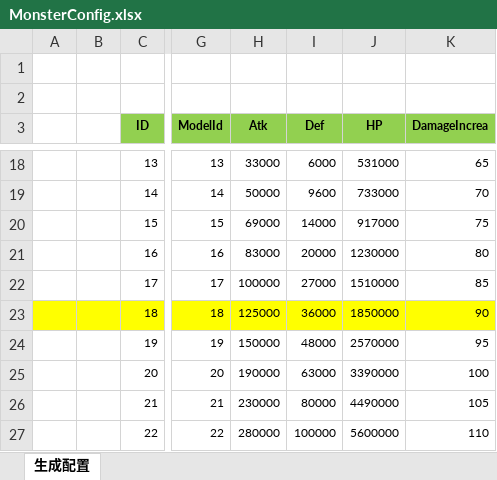
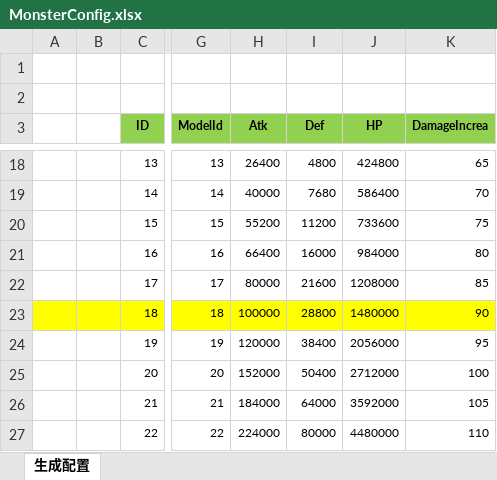
Before and after one commit to wokanjianyang/legend2, an Excel workbook: Excel/MonsterConfig.xlsx, sheet 生成配置, drawn as a sheet; only a part is shown, gaps mark what is left out; values as stored, in another font and other column widths than the file's, no borders; the diff covers the shown part only; the diff names each change by its address in the sheet, - before the commit and + after, or states it on an @@ line.

```diff
--- a/Excel/MonsterConfig.xlsx (sheet 生成配置)
+++ b/Excel/MonsterConfig.xlsx (sheet 生成配置)
-H18 (Atk): 33000
+H18 (Atk): 26400
-I18 (Def): 6000
+I18 (Def): 4800
-J18 (HP): 531000
+J18 (HP): 424800
-H19 (Atk): 50000
+H19 (Atk): 40000
-I19 (Def): 9600
+I19 (Def): 7680
-J19 (HP): 733000
+J19 (HP): 586400
-H20 (Atk): 69000
+H20 (Atk): 55200
-I20 (Def): 14000
+I20 (Def): 11200
-J20 (HP): 917000
+J20 (HP): 733600
-H21 (Atk): 83000
+H21 (Atk): 66400
-I21 (Def): 20000
+I21 (Def): 16000
-J21 (HP): 1230000
+J21 (HP): 984000
-H22 (Atk): 100000
+H22 (Atk): 80000
-I22 (Def): 27000
+I22 (Def): 21600
-J22 (HP): 1510000
+J22 (HP): 1208000
-H23 (Atk): 125000
+H23 (Atk): 100000
-I23 (Def): 36000
+I23 (Def): 28800
-J23 (HP): 1850000
+J23 (HP): 1480000
-H24 (Atk): 150000
+H24 (Atk): 120000
-I24 (Def): 48000
+I24 (Def): 38400
-J24 (HP): 2570000
+J24 (HP): 2056000
-H25 (Atk): 190000
+H25 (Atk): 152000
-I25 (Def): 63000
+I25 (Def): 50400
-J25 (HP): 3390000
+J25 (HP): 2712000
-H26 (Atk): 230000
+H26 (Atk): 184000
-I26 (Def): 80000
+I26 (Def): 64000
-J26 (HP): 4490000
+J26 (HP): 3592000
-H27 (Atk): 280000
+H27 (Atk): 224000
-I27 (Def): 100000
+I27 (Def): 80000
-J27 (HP): 5600000
+J27 (HP): 4480000
```
Also changed, not shown: 159 edited cells elsewhere in this sheet, 3 other files.
